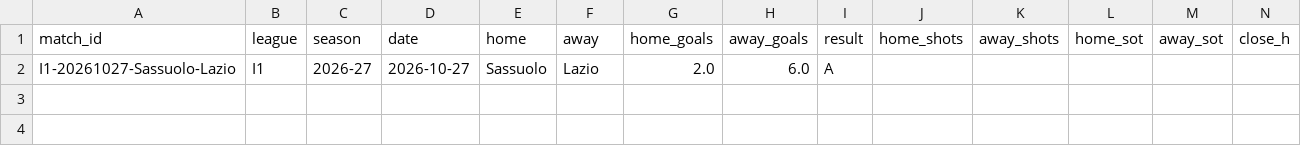
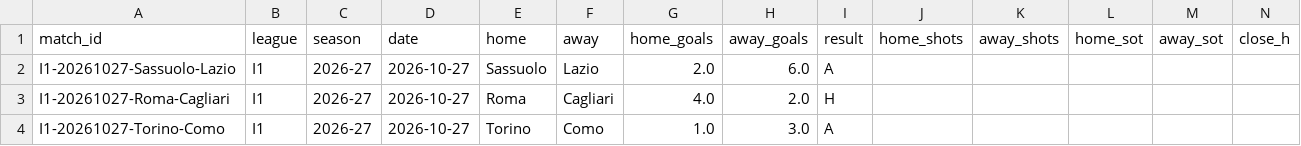
Before and after one commit to Fifiora/football-predictor, a CSV file: data/api_results.csv, drawn as a sheet; only a part is shown; rows hold the shown columns only; the diff names each change by its address in the sheet, - before the commit and + after, or states it on an @@ line.

```diff
--- a/data/api_results.csv
+++ b/data/api_results.csv
+row 3: I1-20261027-Roma-Cagliari | I1 | 2026-27 | 2026-10-27 | Roma | Cagliari | 4.0 | 2.0 | H
+row 4: I1-20261027-Torino-Como | I1 | 2026-27 | 2026-10-27 | Torino | Como | 1.0 | 3.0 | A
```
Also changed, not shown: data/european_results.csv, data/prediction_log.csv.
